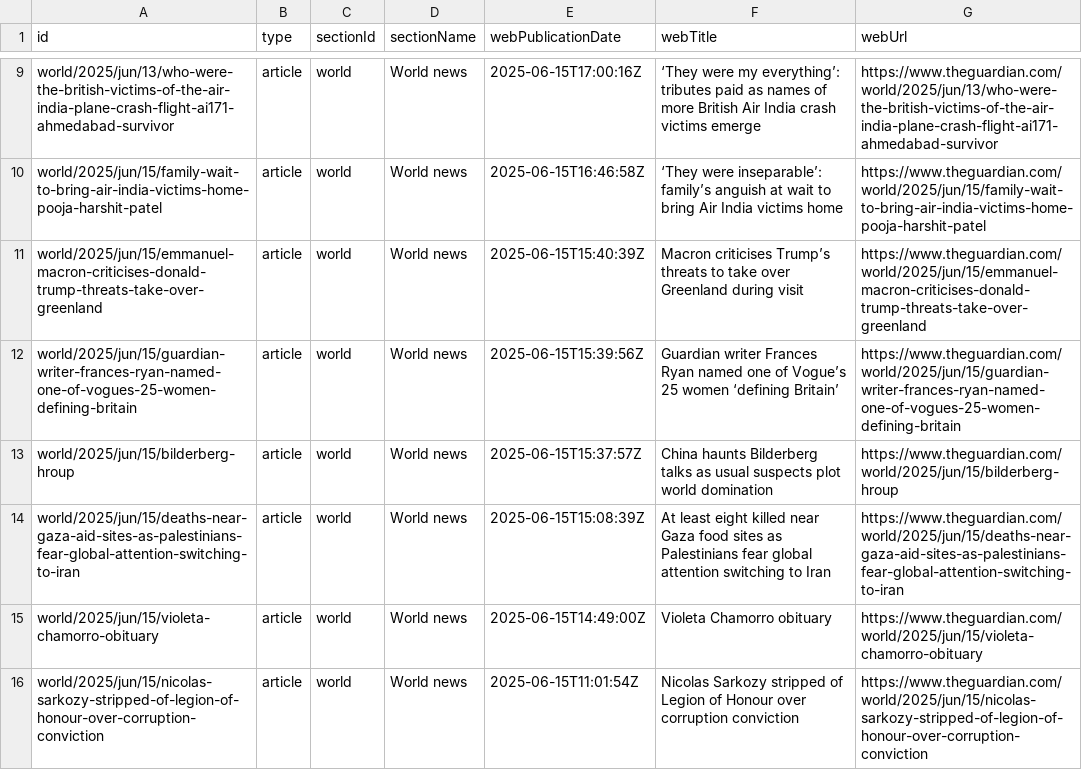
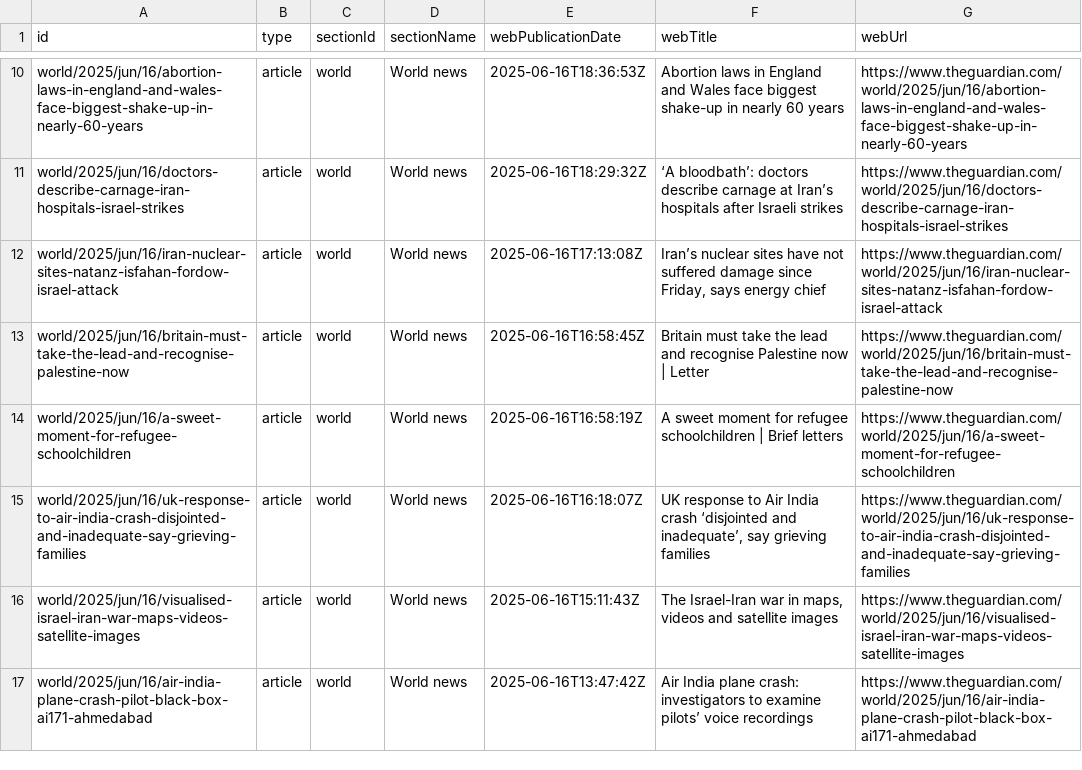
Before and after one commit to 400Ping/OpenSource-Platform, a CSV file: api.csv, drawn as a sheet; only a part is shown, gaps mark what is left out; addresses are those after the commit; the diff covers the shown part only; the diff names each change by its address in the sheet, - before the commit and + after, or states it on an @@ line.

```diff
--- a/api.csv
+++ b/api.csv
-A10 (id): world/2025/jun/13/who-were-the-british-victims-of-the-air-india-plane-crash-flight-ai171-ahmedabad-survivor
+A10 (id): world/2025/jun/16/abortion-laws-in-england-and-wales-face-biggest-shake-up-in-nearly-60-years
-E10 (webPublicationDate): 2025-06-15T17:00:16Z
+E10 (webPublicationDate): 2025-06-16T18:36:53Z
-F10 (webTitle): ‘They were my everything’: tributes paid as names of more British Air India crash victims emerge
+F10 (webTitle): Abortion laws in England and Wales face biggest shake-up in nearly 60 years
-G10 (webUrl): https://www.theguardian.com/world/2025/jun/13/who-were-the-british-victims-of-the-air-india-plane-crash-flight-ai171-ahmedabad-survivor
+G10 (webUrl): https://www.theguardian.com/world/2025/jun/16/abortion-laws-in-england-and-wales-face-biggest-shake-up-in-nearly-60-years
-A11 (id): world/2025/jun/15/family-wait-to-bring-air-india-victims-home-pooja-harshit-patel
+A11 (id): world/2025/jun/16/doctors-describe-carnage-iran-hospitals-israel-strikes
-E11 (webPublicationDate): 2025-06-15T16:46:58Z
+E11 (webPublicationDate): 2025-06-16T18:29:32Z
-F11 (webTitle): ‘They were inseparable’: family’s anguish at wait to bring Air India victims home
+F11 (webTitle): ‘A bloodbath’: doctors describe carnage at Iran’s hospitals after Israeli strikes
-G11 (webUrl): https://www.theguardian.com/world/2025/jun/15/family-wait-to-bring-air-india-victims-home-pooja-harshit-patel
+G11 (webUrl): https://www.theguardian.com/world/2025/jun/16/doctors-describe-carnage-iran-hospitals-israel-strikes
-A12 (id): world/2025/jun/15/emmanuel-macron-criticises-donald-trump-threats-take-over-greenland
+A12 (id): world/2025/jun/16/iran-nuclear-sites-natanz-isfahan-fordow-israel-attack
-E12 (webPublicationDate): 2025-06-15T15:40:39Z
+E12 (webPublicationDate): 2025-06-16T17:13:08Z
-F12 (webTitle): Macron criticises Trump’s threats to take over Greenland during visit
+F12 (webTitle): Iran’s nuclear sites have not suffered damage since Friday, says energy chief
-G12 (webUrl): https://www.theguardian.com/world/2025/jun/15/emmanuel-macron-criticises-donald-trump-threats-take-over-greenland
+G12 (webUrl): https://www.theguardian.com/world/2025/jun/16/iran-nuclear-sites-natanz-isfahan-fordow-israel-attack
-A13 (id): world/2025/jun/15/guardian-writer-frances-ryan-named-one-of-vogues-25-women-defining-britain
+A13 (id): world/2025/jun/16/britain-must-take-the-lead-and-recognise-palestine-now
-E13 (webPublicationDate): 2025-06-15T15:39:56Z
+E13 (webPublicationDate): 2025-06-16T16:58:45Z
-F13 (webTitle): Guardian writer Frances Ryan named one of Vogue’s 25 women ‘defining Britain’
+F13 (webTitle): Britain must take the lead and recognise Palestine now | Letter
-G13 (webUrl): https://www.theguardian.com/world/2025/jun/15/guardian-writer-frances-ryan-named-one-of-vogues-25-women-defining-britain
+G13 (webUrl): https://www.theguardian.com/world/2025/jun/16/britain-must-take-the-lead-and-recognise-palestine-now
-A14 (id): world/2025/jun/15/bilderberg-hroup
+A14 (id): world/2025/jun/16/a-sweet-moment-for-refugee-schoolchildren
-E14 (webPublicationDate): 2025-06-15T15:37:57Z
+E14 (webPublicationDate): 2025-06-16T16:58:19Z
-F14 (webTitle): China haunts Bilderberg talks as usual suspects plot world domination
+F14 (webTitle): A sweet moment for refugee schoolchildren | Brief letters
-G14 (webUrl): https://www.theguardian.com/world/2025/jun/15/bilderberg-hroup
+G14 (webUrl): https://www.theguardian.com/world/2025/jun/16/a-sweet-moment-for-refugee-schoolchildren
-A15 (id): world/2025/jun/15/deaths-near-gaza-aid-sites-as-palestinians-fear-global-attention-switching-to-iran
+A15 (id): world/2025/jun/16/uk-response-to-air-india-crash-disjointed-and-inadequate-say-grieving-families
-E15 (webPublicationDate): 2025-06-15T15:08:39Z
+E15 (webPublicationDate): 2025-06-16T16:18:07Z
-F15 (webTitle): At least eight killed near Gaza food sites as Palestinians fear global attention switching to Iran
+F15 (webTitle): UK response to Air India crash ‘disjointed and inadequate’, say grieving families
-G15 (webUrl): https://www.theguardian.com/world/2025/jun/15/deaths-near-gaza-aid-sites-as-palestinians-fear-global-attention-switching-to-iran
+G15 (webUrl): https://www.theguardian.com/world/2025/jun/16/uk-response-to-air-india-crash-disjointed-and-inadequate-say-grieving-families
-A16 (id): world/2025/jun/15/violeta-chamorro-obituary
+A16 (id): world/2025/jun/16/visualised-israel-iran-war-maps-videos-satellite-images
-E16 (webPublicationDate): 2025-06-15T14:49:00Z
+E16 (webPublicationDate): 2025-06-16T15:11:43Z
-F16 (webTitle): Violeta Chamorro obituary
+F16 (webTitle): The Israel-Iran war in maps, videos and satellite images
-G16 (webUrl): https://www.theguardian.com/world/2025/jun/15/violeta-chamorro-obituary
+G16 (webUrl): https://www.theguardian.com/world/2025/jun/16/visualised-israel-iran-war-maps-videos-satellite-images
-A17 (id): world/2025/jun/15/nicolas-sarkozy-stripped-of-legion-of-honour-over-corruption-conviction
+A17 (id): world/2025/jun/16/air-india-plane-crash-pilot-black-box-ai171-ahmedabad
-E17 (webPublicationDate): 2025-06-15T11:01:54Z
+E17 (webPublicationDate): 2025-06-16T13:47:42Z
-F17 (webTitle): Nicolas Sarkozy stripped of Legion of Honour over corruption conviction
+F17 (webTitle): Air India plane crash: investigators to examine pilots’ voice recordings
-G17 (webUrl): https://www.theguardian.com/world/2025/jun/15/nicolas-sarkozy-stripped-of-legion-of-honour-over-corruption-conviction
+G17 (webUrl): https://www.theguardian.com/world/2025/jun/16/air-india-plane-crash-pilot-black-box-ai171-ahmedabad
```
Also changed, not shown: 1 added row, 1 removed row and 44 edited cells elsewhere in this file.
